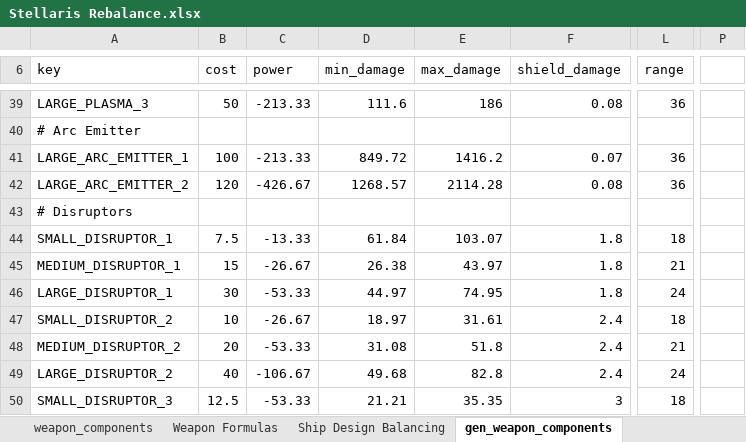
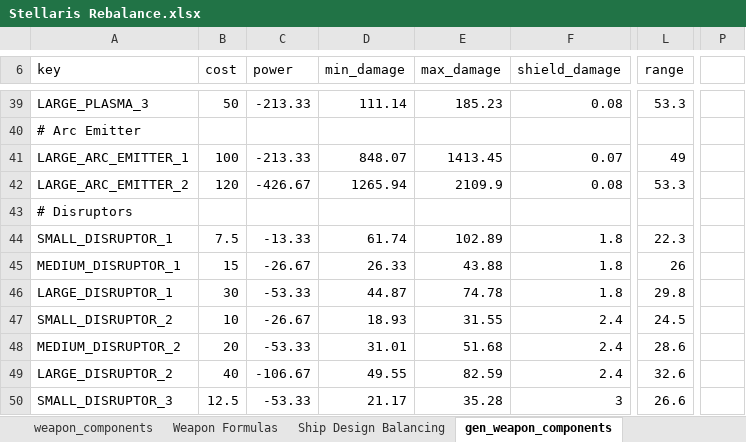
Before and after one commit to sdrasmu12/SymmetricalWarfare, an Excel workbook: Stellaris Rebalance.xlsx, sheet gen_weapon_components, drawn as a sheet; only a part is shown, gaps mark what is left out; values as stored, in another font and other column widths than the file's, no borders; the diff covers the shown part only; the diff names each change by its address in the sheet, - before the commit and + after, or states it on an @@ line.

Commit message:
weapon range now increases with tech to match increase in engine speed

```diff
--- a/Stellaris Rebalance.xlsx (sheet gen_weapon_components)
+++ b/Stellaris Rebalance.xlsx (sheet gen_weapon_components)
-D39 (min_damage): 111.6
+D39 (min_damage): 111.14
-E39 (max_damage): 186
+E39 (max_damage): 185.23
-L39 (range): 36
+L39 (range): 53.3
-D41 (min_damage): 849.72
+D41 (min_damage): 848.07
-E41 (max_damage): 1416.2
+E41 (max_damage): 1413.45
-L41 (range): 36
+L41 (range): 49
-D42 (min_damage): 1268.57
+D42 (min_damage): 1265.94
-E42 (max_damage): 2114.28
+E42 (max_damage): 2109.9
-L42 (range): 36
+L42 (range): 53.3
-D44 (min_damage): 61.84
+D44 (min_damage): 61.74
-E44 (max_damage): 103.07
+E44 (max_damage): 102.89
-L44 (range): 18
+L44 (range): 22.3
-D45 (min_damage): 26.38
+D45 (min_damage): 26.33
-E45 (max_damage): 43.97
+E45 (max_damage): 43.88
-L45 (range): 21
+L45 (range): 26
-D46 (min_damage): 44.97
+D46 (min_damage): 44.87
-E46 (max_damage): 74.95
+E46 (max_damage): 74.78
-L46 (range): 24
+L46 (range): 29.8
-D47 (min_damage): 18.97
+D47 (min_damage): 18.93
-E47 (max_damage): 31.61
+E47 (max_damage): 31.55
-L47 (range): 18
+L47 (range): 24.5
-D48 (min_damage): 31.08
+D48 (min_damage): 31.01
-E48 (max_damage): 51.8
+E48 (max_damage): 51.68
-L48 (range): 21
+L48 (range): 28.6
-D49 (min_damage): 49.68
+D49 (min_damage): 49.55
-E49 (max_damage): 82.8
+E49 (max_damage): 82.59
-L49 (range): 24
+L49 (range): 32.6
-D50 (min_damage): 21.21
+D50 (min_damage): 21.17
-E50 (max_damage): 35.35
+E50 (max_damage): 35.28
-L50 (range): 18
+L50 (range): 26.6
```
Also changed, not shown: 152 edited cells and merged cells elsewhere in this sheet, sheet Weapon Formulas, formulas that keep their value, charts or pictures, 3 other files.
